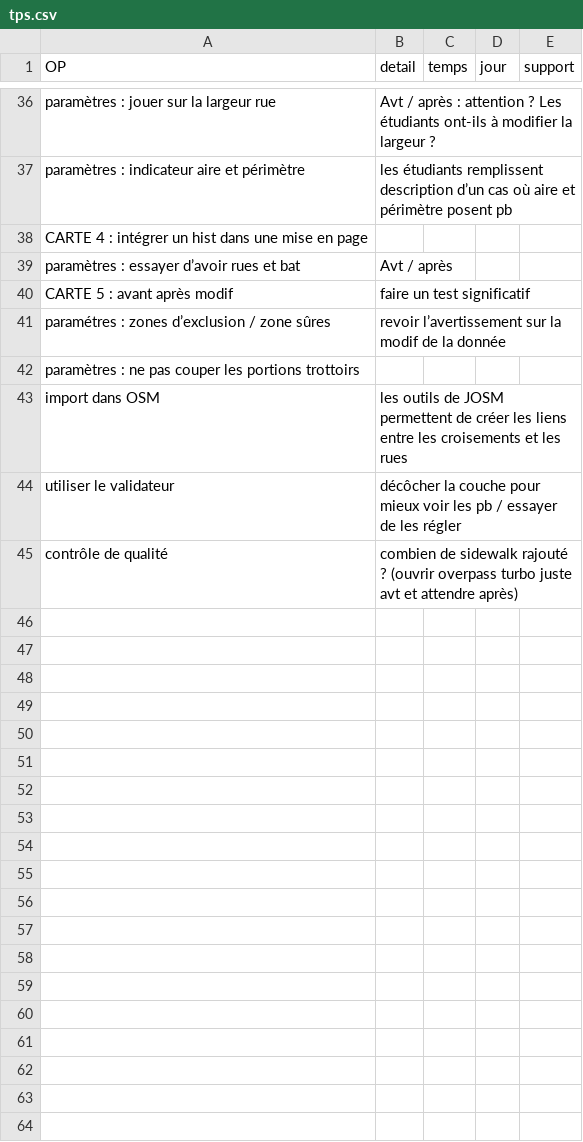
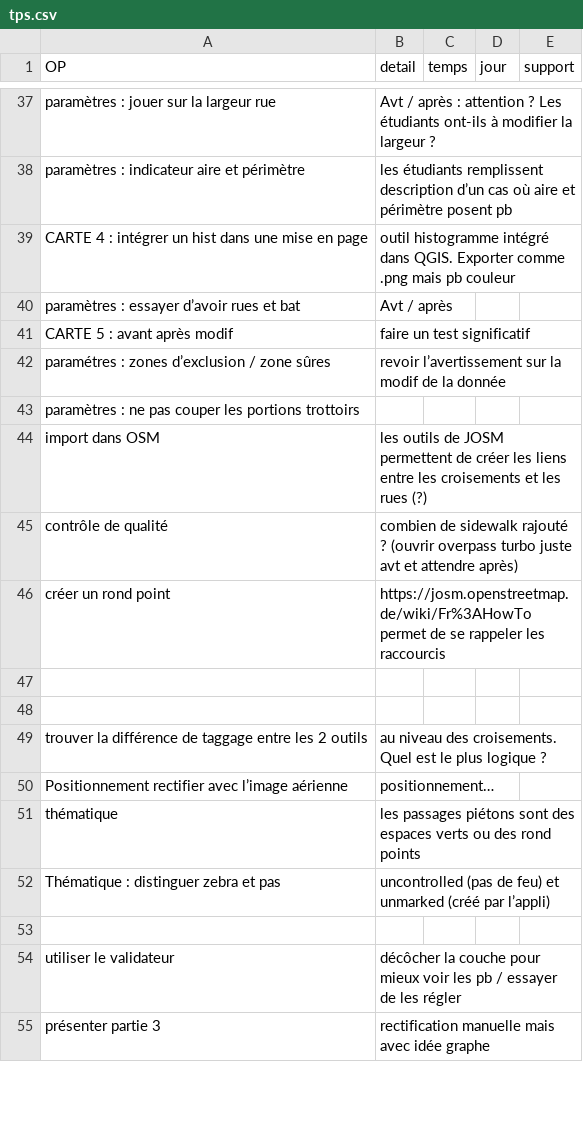
Before and after one commit to beababa/coursP8, a CSV file: data/tps.csv, drawn as a sheet; only a part is shown, gaps mark what is left out; removed rows and columns are numbered as before the commit, all else as after; the diff covers the shown part only; the diff names each change by its address in the sheet, - before the commit and + after, or states it on an @@ line.

Commit message:
partie 3

```diff
--- a/data/tps.csv
+++ b/data/tps.csv
-B39 (detail): (empty)
+B39 (detail): outil histogramme intégré dans QGIS. Exporter comme .png mais pb couleur
-B44 (detail): …les rues
+B44 (detail): …les rues (?)
-row 44: utiliser le validateur | décôcher la couche pour mieux voir les pb / essayer de les régler
+row 46: créer un rond point | https://josm.openstreetmap.de/wiki/Fr%3AHowTo permet de se rappeler les raccourcis
+row 49: trouver la différence de taggage entre les 2 outils | au niveau des croisements. Quel est le plus logique ?
+row 50: Positionnement rectifier avec l’image aérienne | positionnement…
+row 51: thématique | les passages piétons sont des espaces verts ou des rond points
+row 52: Thématique : distinguer zebra et pas | uncontrolled (pas de feu) et unmarked (créé par l’appli)
-row 54: (empty)
+row 54: utiliser le validateur | décôcher la couche pour mieux voir les pb / essayer de les régler
-row 55: (empty)
+row 55: présenter partie 3 | rectification manuelle mais avec idée graphe
-row 51: (empty)
-row 52: (empty)
-row 53: (empty)
-row 54: (empty)
-row 55: (empty)
-row 56: (empty)
-row 57: (empty)
-row 58: (empty)
-row 59: (empty)
-row 60: (empty)
-row 61: (empty)
-row 62: (empty)
-row 63: (empty)
-row 64: (empty)
```
Also changed, not shown: 1 added row, 8 removed rows and 15 edited cells elsewhere in this file, 38 other files.
